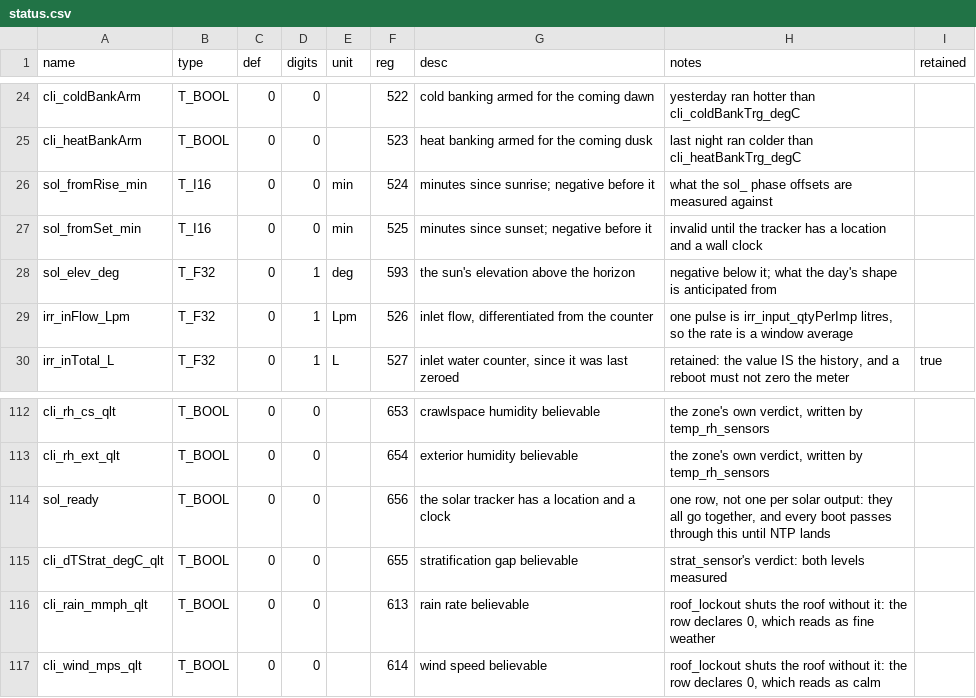
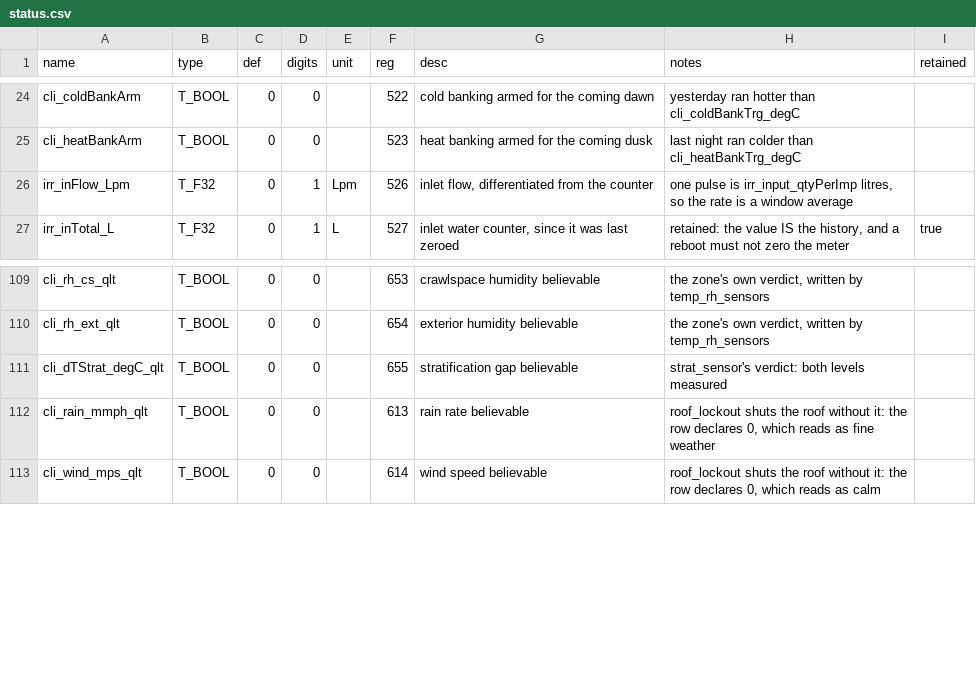
Before and after one commit to pstch/botanik2, a CSV file: src/sites/gh_mlb41/tables/status.csv, drawn as a sheet; only a part is shown, gaps mark what is left out.

Commit message:
sun: the tracker publishes its own rows, and sun_watch goes

```diff
--- a/src/sites/gh_mlb41/tables/status.csv
+++ b/src/sites/gh_mlb41/tables/status.csv
@@ -25,5 +25,2 @@ cli_coldBankArm      ,T_BOOL,0   ,0     ,    ,522,cold banking armed for the com
 cli_heatBankArm      ,T_BOOL,0   ,0     ,    ,523,heat banking armed for the coming dusk,last night ran colder than cli_heatBankTrg_degC,
-sol_fromRise_min     ,T_I16 ,0   ,0     ,min ,524,minutes since sunrise; negative before it,what the sol_ phase offsets are measured against,
-sol_fromSet_min      ,T_I16 ,0   ,0     ,min ,525,minutes since sunset; negative before it,invalid until the tracker has a location and a wall clock,
-sol_elev_deg         ,T_F32 ,0   ,1     ,deg ,593,the sun's elevation above the horizon,negative below it; what the day's shape is anticipated from,
 irr_inFlow_Lpm       ,T_F32 ,0   ,1     ,Lpm ,526,"inlet flow, differentiated from the counter","one pulse is irr_input_qtyPerImp litres, so the rate is a window average",
@@ -113,3 +110,2 @@ cli_rh_cs_qlt        ,T_BOOL,0   ,0     ,    ,653,crawlspace humidity believable
 cli_rh_ext_qlt       ,T_BOOL,0   ,0     ,    ,654,exterior humidity believable      ,"the zone's own verdict, written by temp_rh_sensors",
-sol_ready            ,T_BOOL,0   ,0     ,    ,656,the solar tracker has a location and a clock,"one row, not one per solar output: they all go together, and every boot passes through this until NTP lands",
 cli_dTStrat_degC_qlt ,T_BOOL,0   ,0     ,    ,655,stratification gap believable     ,strat_sensor's verdict: both levels measured,
```
Also changed, not shown: src/sites/gh_mlb41/tables/alarms.csv, 12 other files.
